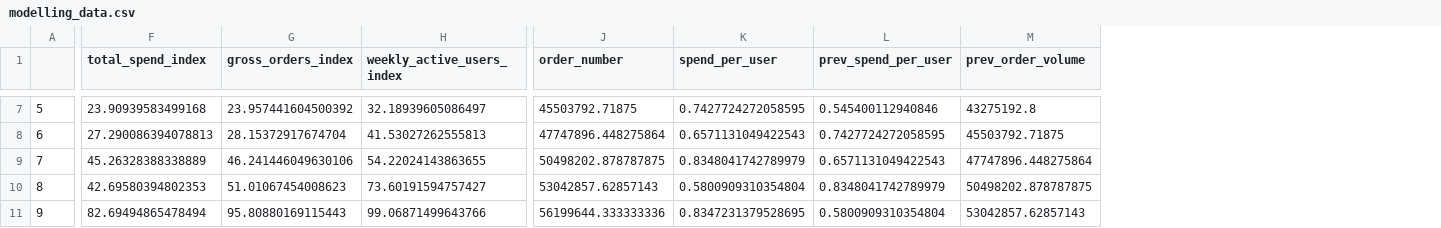
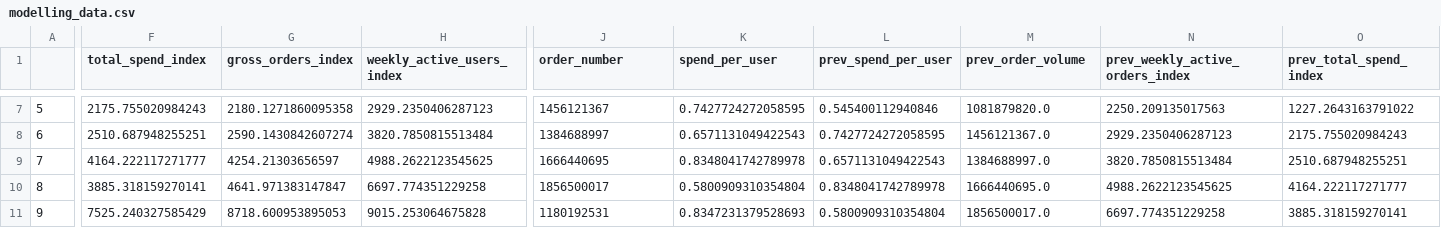
Before and after one commit to andrewbarwise/odp_screening, a CSV file: data/modelling_data.csv, drawn as a sheet; only a part is shown, gaps mark what is left out; the diff covers the shown part only; the diff names each change by its address in the sheet, - before the commit and + after, or states it on an @@ line.

```diff
--- a/data/modelling_data.csv
+++ b/data/modelling_data.csv
+column N (prev_weekly_active_orders_index), rows 7-11: 2250.209135017563 | 2929.2350406287123 | 3820.7850815513484 | 4988.2622123545625 | 6697.774351229258
+column O (prev_total_spend_index), rows 7-11: 1227.2643163791022 | 2175.755020984243 | 2510.687948255251 | 4164.222117271777 | 3885.318159270141
-F7 (total_spend_index): 23.90939583499168
+F7 (total_spend_index): 2175.755020984243
-G7 (gross_orders_index): 23.957441604500392
+G7 (gross_orders_index): 2180.1271860095358
-H7 (weekly_active_users_index): 32.18939605086497
+H7 (weekly_active_users_index): 2929.2350406287123
-J7 (order_number): 45503792.71875
+J7 (order_number): 1456121367
-M7 (prev_order_volume): 43275192.8
+M7 (prev_order_volume): 1081879820.0
-F8 (total_spend_index): 27.290086394078813
+F8 (total_spend_index): 2510.687948255251
-G8 (gross_orders_index): 28.15372917674704
+G8 (gross_orders_index): 2590.1430842607274
-H8 (weekly_active_users_index): 41.53027262555813
+H8 (weekly_active_users_index): 3820.7850815513484
-J8 (order_number): 47747896.448275864
+J8 (order_number): 1384688997
-M8 (prev_order_volume): 45503792.71875
+M8 (prev_order_volume): 1456121367.0
-F9 (total_spend_index): 45.26328388338889
+F9 (total_spend_index): 4164.222117271777
-G9 (gross_orders_index): 46.241446049630106
+G9 (gross_orders_index): 4254.21303656597
-H9 (weekly_active_users_index): 54.22024143863655
+H9 (weekly_active_users_index): 4988.2622123545625
-J9 (order_number): 50498202.878787875
+J9 (order_number): 1666440695
-K9 (spend_per_user): 0.8348041742789979
+K9 (spend_per_user): 0.8348041742789978
-M9 (prev_order_volume): 47747896.448275864
+M9 (prev_order_volume): 1384688997.0
-F10 (total_spend_index): 42.69580394802353
+F10 (total_spend_index): 3885.318159270141
-G10 (gross_orders_index): 51.01067454008623
+G10 (gross_orders_index): 4641.971383147847
-H10 (weekly_active_users_index): 73.60191594757427
+H10 (weekly_active_users_index): 6697.774351229258
-J10 (order_number): 53042857.62857143
+J10 (order_number): 1856500017
-L10 (prev_spend_per_user): 0.8348041742789979
+L10 (prev_spend_per_user): 0.8348041742789978
-M10 (prev_order_volume): 50498202.878787875
+M10 (prev_order_volume): 1666440695.0
-F11 (total_spend_index): 82.69494865478494
+F11 (total_spend_index): 7525.240327585429
-G11 (gross_orders_index): 95.80880169115443
+G11 (gross_orders_index): 8718.600953895053
-H11 (weekly_active_users_index): 99.06871499643766
+H11 (weekly_active_users_index): 9015.253064675828
-J11 (order_number): 56199644.333333336
+J11 (order_number): 1180192531
-K11 (spend_per_user): 0.8347231379528695
+K11 (spend_per_user): 0.8347231379528693
-M11 (prev_order_volume): 53042857.62857143
+M11 (prev_order_volume): 1856500017.0
```
Also changed, not shown: 93 edited cells elsewhere in this file, 2 other files.
